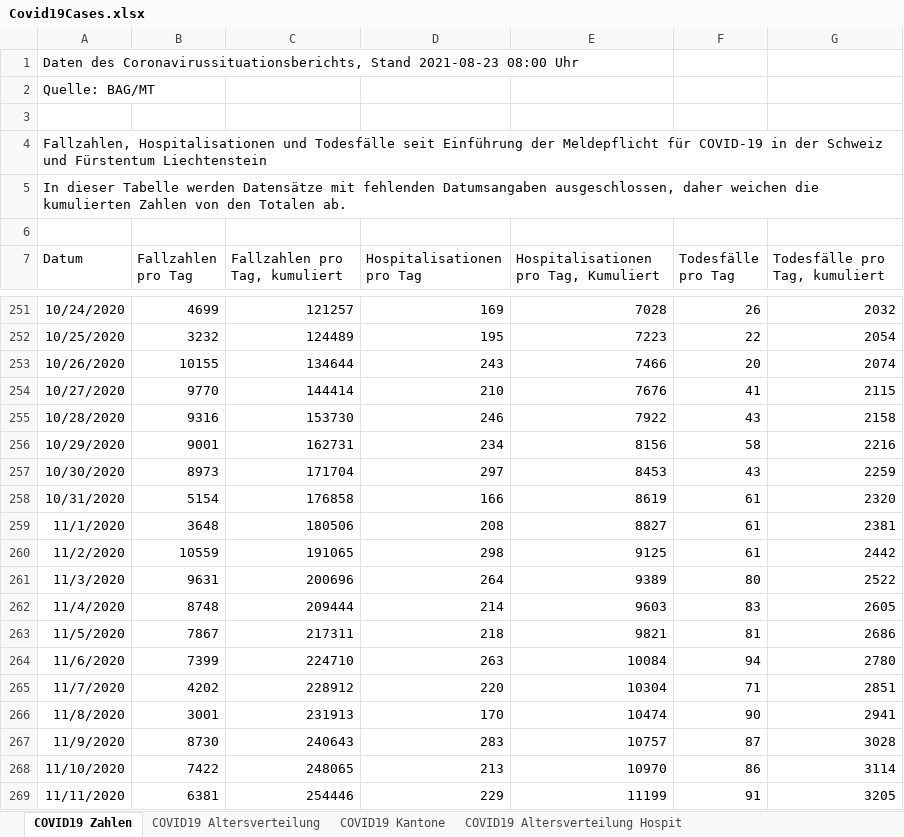
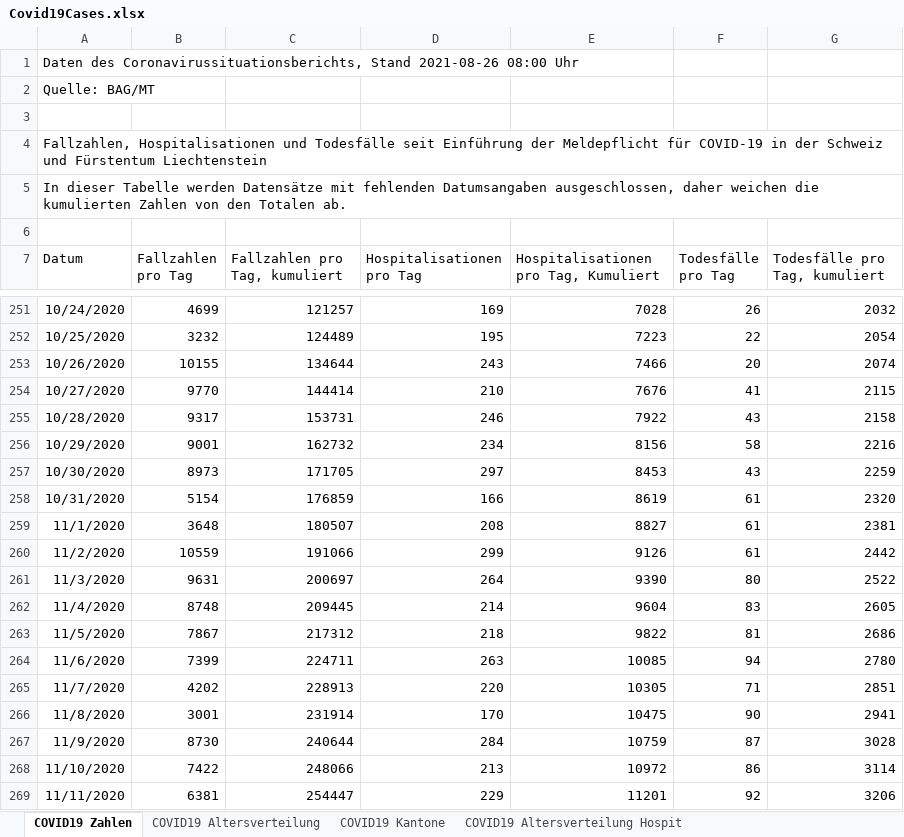
Before and after one commit to dankaufmann/f-curve, an Excel workbook: Data/Covid19Cases.xlsx, sheet COVID19 Zahlen, drawn as a sheet; only a part is shown, gaps mark what is left out; values as stored, in another font and other column widths than the file's, no borders; the diff covers the shown part only; the diff names each change by its address in the sheet, - before the commit and + after, or states it on an @@ line.

```diff
--- a/Data/Covid19Cases.xlsx (sheet COVID19 Zahlen)
+++ b/Data/Covid19Cases.xlsx (sheet COVID19 Zahlen)
-A1 (Datum): …Coronavirussituationsberichts, Stand 2021-08-23 08:00 Uhr
+A1 (Datum): …Coronavirussituationsberichts, Stand 2021-08-26 08:00 Uhr
-B255 (Fallzahlen pro Tag): 9316
+B255 (Fallzahlen pro Tag): 9317
-C255 (Fallzahlen pro Tag, kumuliert): 153730
+C255 (Fallzahlen pro Tag, kumuliert): 153731
-C256 (Fallzahlen pro Tag, kumuliert): 162731
+C256 (Fallzahlen pro Tag, kumuliert): 162732
-C257 (Fallzahlen pro Tag, kumuliert): 171704
+C257 (Fallzahlen pro Tag, kumuliert): 171705
-C258 (Fallzahlen pro Tag, kumuliert): 176858
+C258 (Fallzahlen pro Tag, kumuliert): 176859
-C259 (Fallzahlen pro Tag, kumuliert): 180506
+C259 (Fallzahlen pro Tag, kumuliert): 180507
-C260 (Fallzahlen pro Tag, kumuliert): 191065
+C260 (Fallzahlen pro Tag, kumuliert): 191066
-D260 (Hospitalisationen pro Tag): 298
+D260 (Hospitalisationen pro Tag): 299
-E260: 9125
+E260: 9126
-C261 (Fallzahlen pro Tag, kumuliert): 200696
+C261 (Fallzahlen pro Tag, kumuliert): 200697
-E261: 9389
+E261: 9390
-C262 (Fallzahlen pro Tag, kumuliert): 209444
+C262 (Fallzahlen pro Tag, kumuliert): 209445
-E262: 9603
+E262: 9604
-C263 (Fallzahlen pro Tag, kumuliert): 217311
+C263 (Fallzahlen pro Tag, kumuliert): 217312
-E263: 9821
+E263: 9822
-C264 (Fallzahlen pro Tag, kumuliert): 224710
+C264 (Fallzahlen pro Tag, kumuliert): 224711
-E264: 10084
+E264: 10085
-C265 (Fallzahlen pro Tag, kumuliert): 228912
+C265 (Fallzahlen pro Tag, kumuliert): 228913
-E265: 10304
+E265: 10305
-C266 (Fallzahlen pro Tag, kumuliert): 231913
+C266 (Fallzahlen pro Tag, kumuliert): 231914
-E266: 10474
+E266: 10475
-C267 (Fallzahlen pro Tag, kumuliert): 240643
+C267 (Fallzahlen pro Tag, kumuliert): 240644
-D267 (Hospitalisationen pro Tag): 283
+D267 (Hospitalisationen pro Tag): 284
-E267: 10757
+E267: 10759
-C268 (Fallzahlen pro Tag, kumuliert): 248065
+C268 (Fallzahlen pro Tag, kumuliert): 248066
-E268: 10970
+E268: 10972
-C269 (Fallzahlen pro Tag, kumuliert): 254446
+C269 (Fallzahlen pro Tag, kumuliert): 254447
-E269: 11199
+E269: 11201
-F269 (Todesfälle pro Tag): 91
+F269 (Todesfälle pro Tag): 92
-G269 (Todesfälle pro Tag, kumuliert): 3205
+G269 (Todesfälle pro Tag, kumuliert): 3206
```
Also changed, not shown: 3 added rows and 916 edited cells elsewhere in this sheet, sheet COVID19 Isolation Quarantäne, sheet COVID19 Kantone, sheet COVID19 Altersverteilung, sheet COVID19 Altersverteilung Hospit, sheet COVID19 Altersverteilung TodF, Data/Covid19CasesJH.xlsx, 43 other files.
